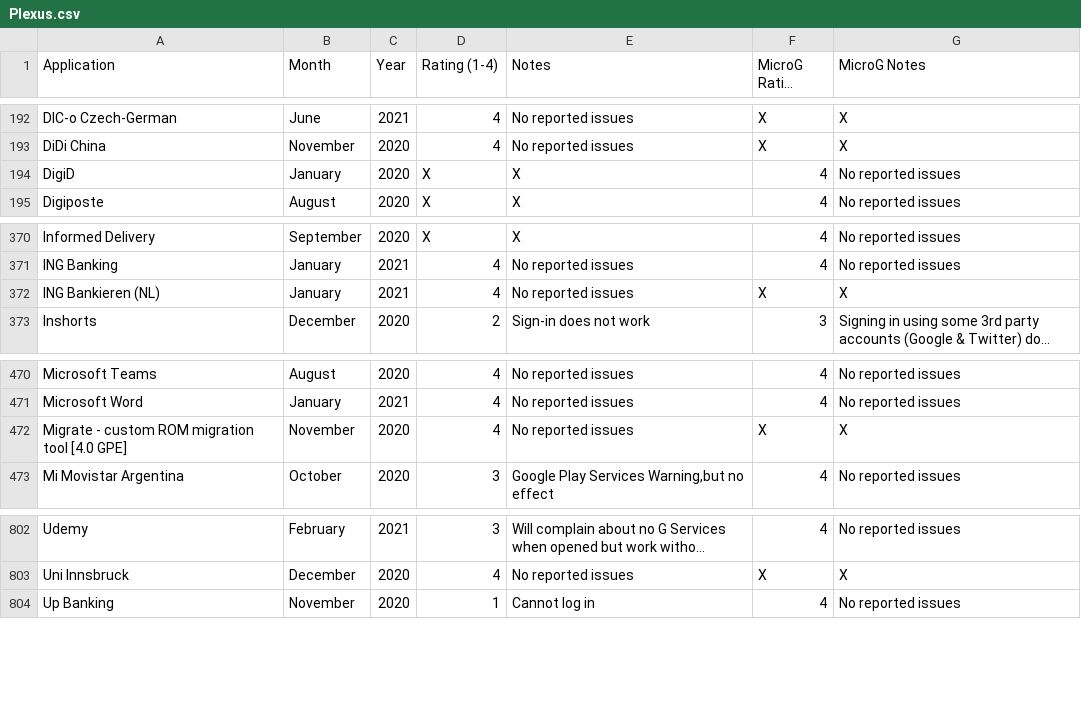
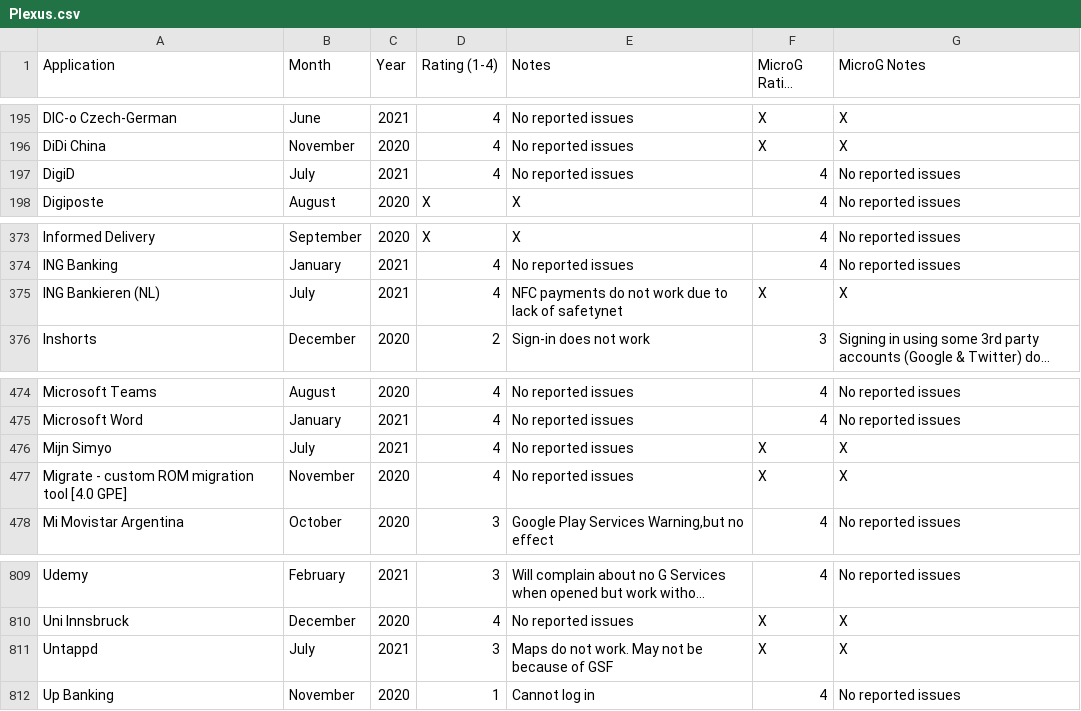
Before and after one commit to techlore/plexus, a CSV file: src/data/Plexus.csv, drawn as a sheet; only a part is shown, gaps mark what is left out; long unchanged cells end in …; addresses are those after the commit; the diff covers the shown part only; the diff names each change by its address in the sheet, - before the commit and + after, or states it on an @@ line.

```diff
--- a/src/data/Plexus.csv
+++ b/src/data/Plexus.csv
-B197 (Month): January
+B197 (Month): July
-C197 (Year): 2020
+C197 (Year): 2021
-D197 (Rating (1-4)): X
+D197 (Rating (1-4)): 4
-E197 (Notes): X
+E197 (Notes): No reported issues
-B375 (Month): January
+B375 (Month): July
-E375 (Notes): No reported issues
+E375 (Notes): NFC payments do not work due to lack of safetynet
+row 476: Mijn Simyo | July | 2021 | 4 | No reported issues | X | X
+row 811: Untappd | July | 2021 | 3 | Maps do not work. May not be because of GSF | X | X
```
Also changed, not shown: 6 added rows elsewhere in this file.
